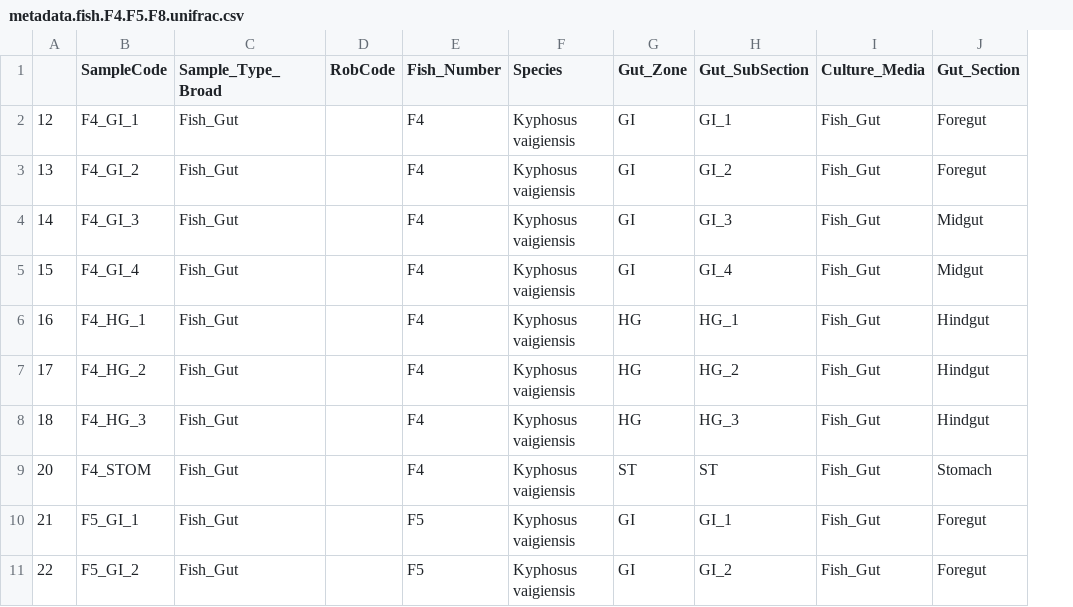
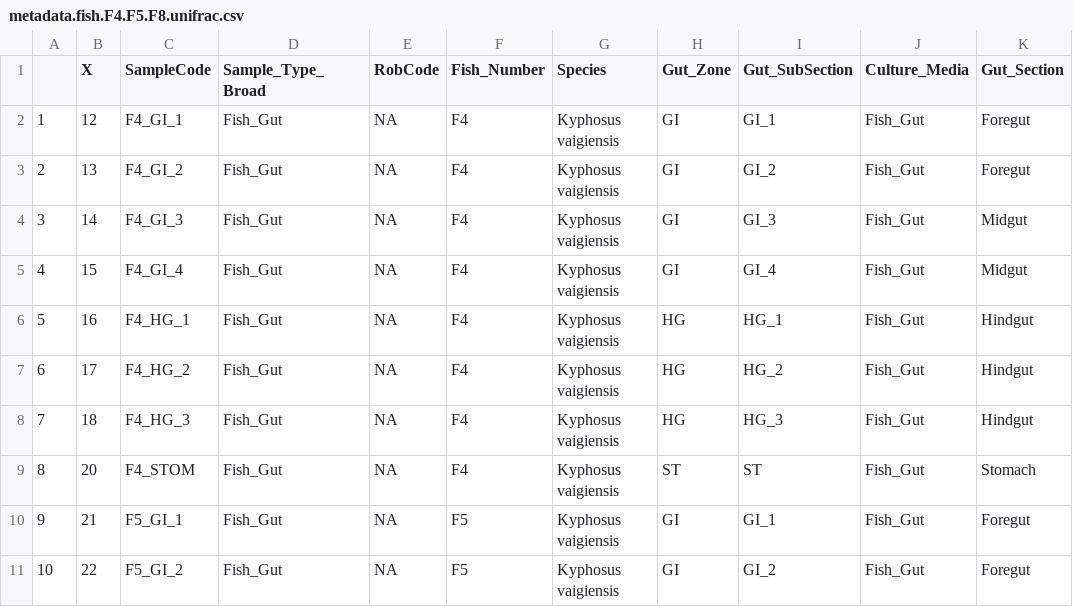
Before and after one commit to wesleysparagon/KRuMBS_FishGut_KonaJune2019, a CSV file: 16S/metadata.fish.F4.F5.F8.unifrac.csv, drawn as a sheet; only a part is shown; removed rows and columns are numbered as before the commit, all else as after; the diff names each change by its address in the sheet, - before the commit and + after, or states it on an @@ line.

Commit message:
Multivariate Analysis: Updated to include export of the reduced unifrac matrix.
Added this unifrac matrix to metabolomics directory. Also added corresponding metadata.

Metabolomics Analysis: Generated reduced dataset that only contained K. vaigiensis fish (F4, F5, and F8), and re ran all multivariate stats.

```diff
--- a/16S/metadata.fish.F4.F5.F8.unifrac.csv
+++ b/16S/metadata.fish.F4.F5.F8.unifrac.csv
+column A, rows 2-11: 1 | 2 | 3 | 4 | 5 | 6 | 7 | 8 | 9 | 10
-column D (RobCode), empty
+column E (RobCode), rows 2-11: all NA
-B1: (empty)
+B1: X
```
Also changed, not shown: 5 other files.
